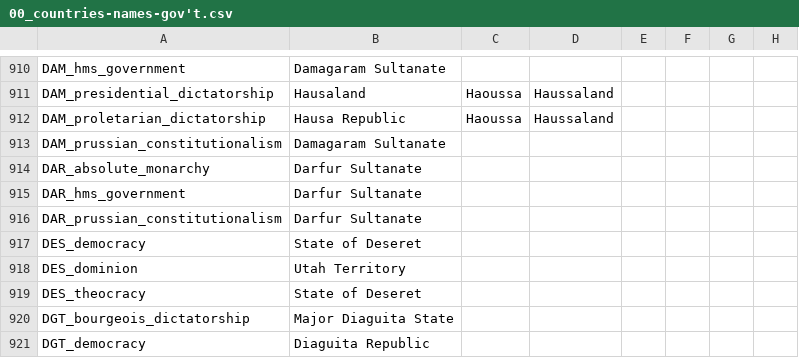
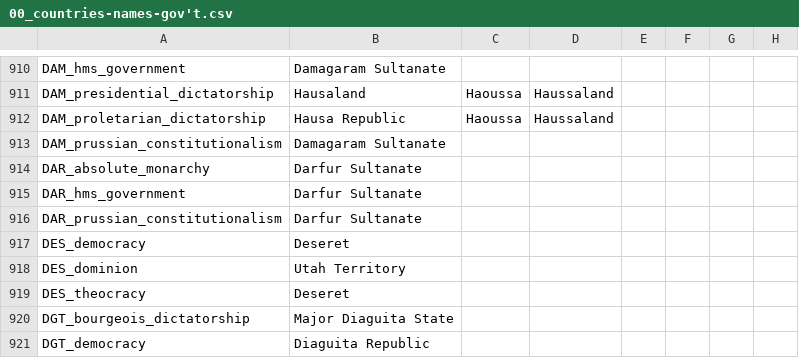
Before and after one commit to Chispaff/The-Grand-Combo, a CSV file: TGC/localisation/00_countries-names-gov't.csv, drawn as a sheet; only a part is shown, gaps mark what is left out; the diff names each change by its address in the sheet, - before the commit and + after, or states it on an @@ line.

Commit message:
updated deseret name

```diff
--- a/TGC/localisation/00_countries-names-gov't.csv
+++ b/TGC/localisation/00_countries-names-gov't.csv
-B917: State of Deseret
+B917: Deseret
-B919: State of Deseret
+B919: Deseret
```
